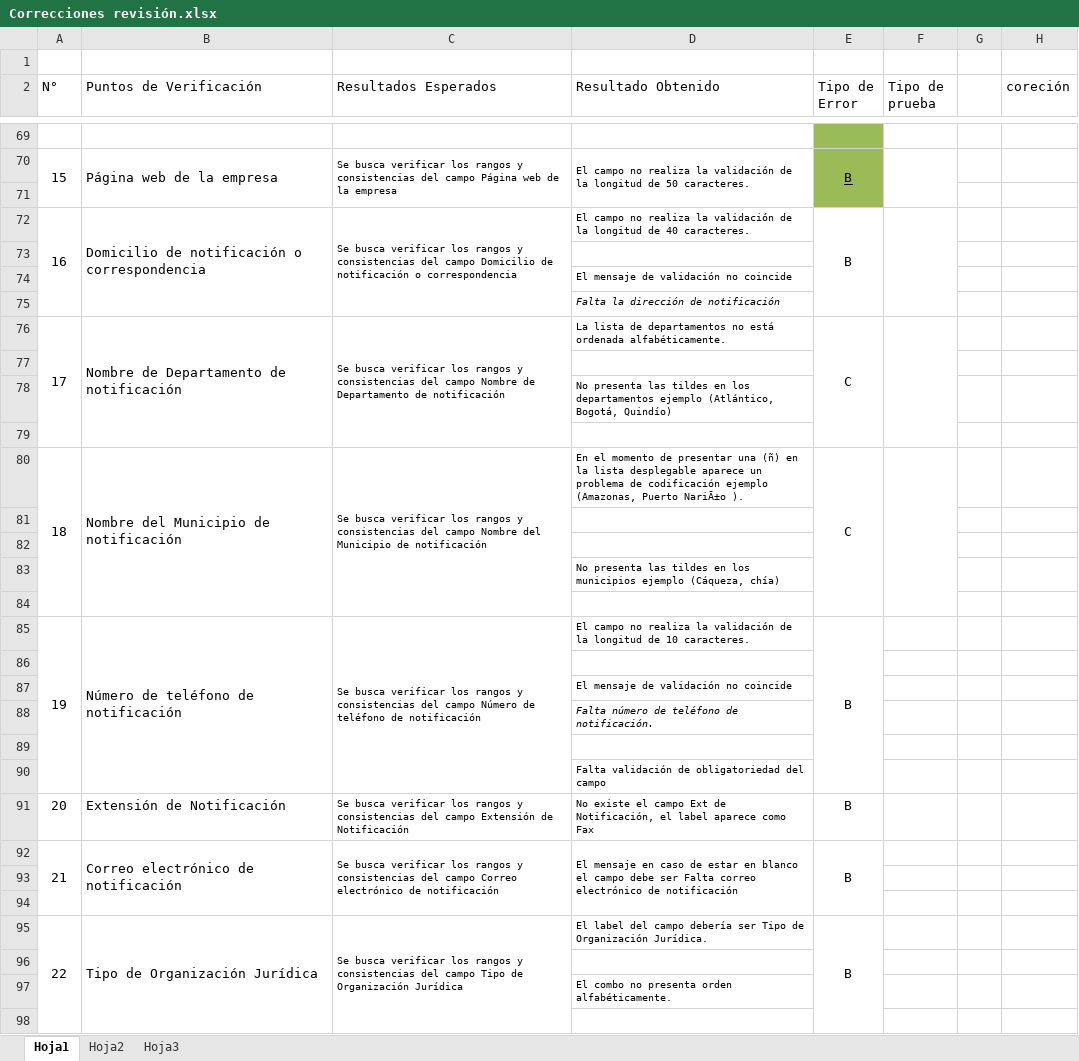
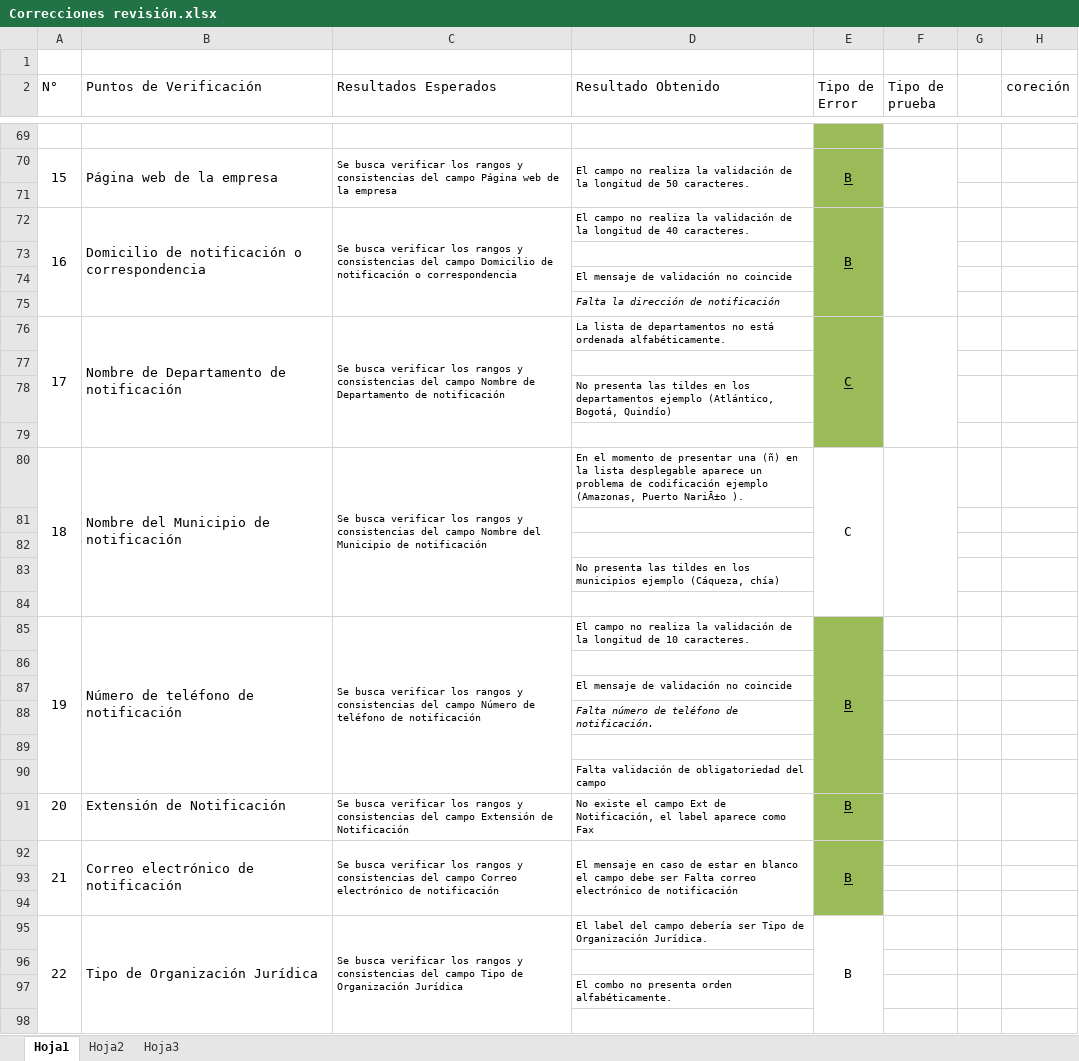
Before and after one commit to fb779/EVAC, an Excel workbook: docs/Correcciones revisión.xlsx, sheet Hoja1, drawn as a sheet; only a part is shown, gaps mark what is left out; values as stored, in another font and other column widths than the file's, no borders; the diff names each change by its address in the sheet, - before the commit and + after, or states it on an @@ line.

```diff
--- a/docs/Correcciones revisión.xlsx (sheet Hoja1)
+++ b/docs/Correcciones revisión.xlsx (sheet Hoja1)
-E72:E79 fill: none
+E72:E79 fill: #9BBB59
-E72 underline: off
+E72 underline: on
-E76 underline: off
+E76 underline: on
-E85:E94 fill: none
+E85:E94 fill: #9BBB59
-E85 underline: off
+E85 underline: on
-E91:E92 underline: off
+E91:E92 underline: on
```
Also changed, not shown: 2 other files.
